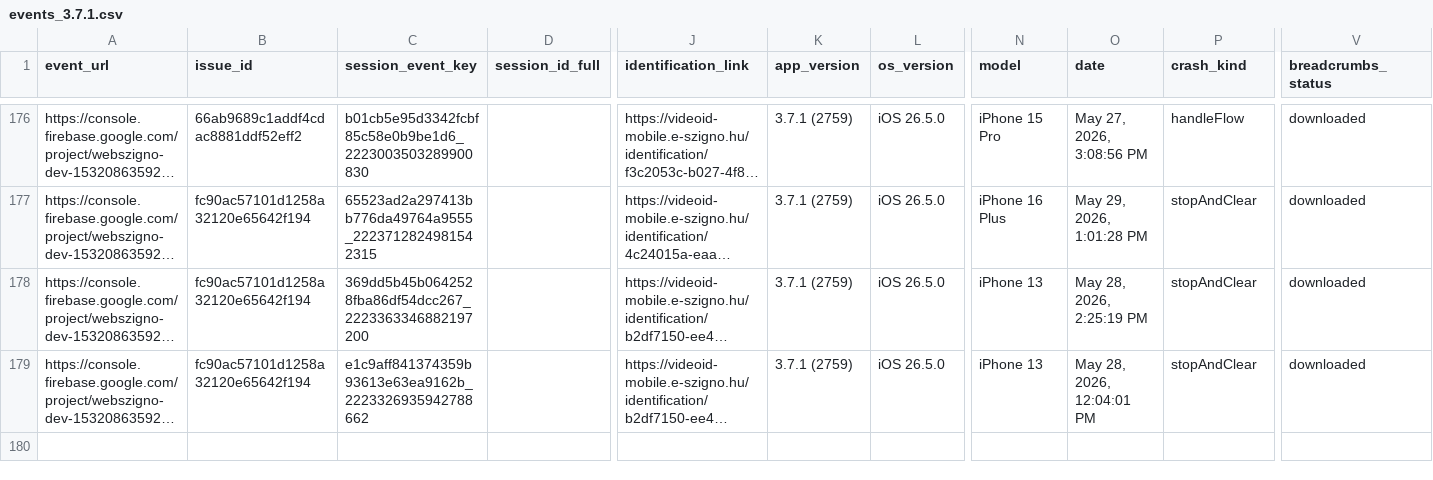
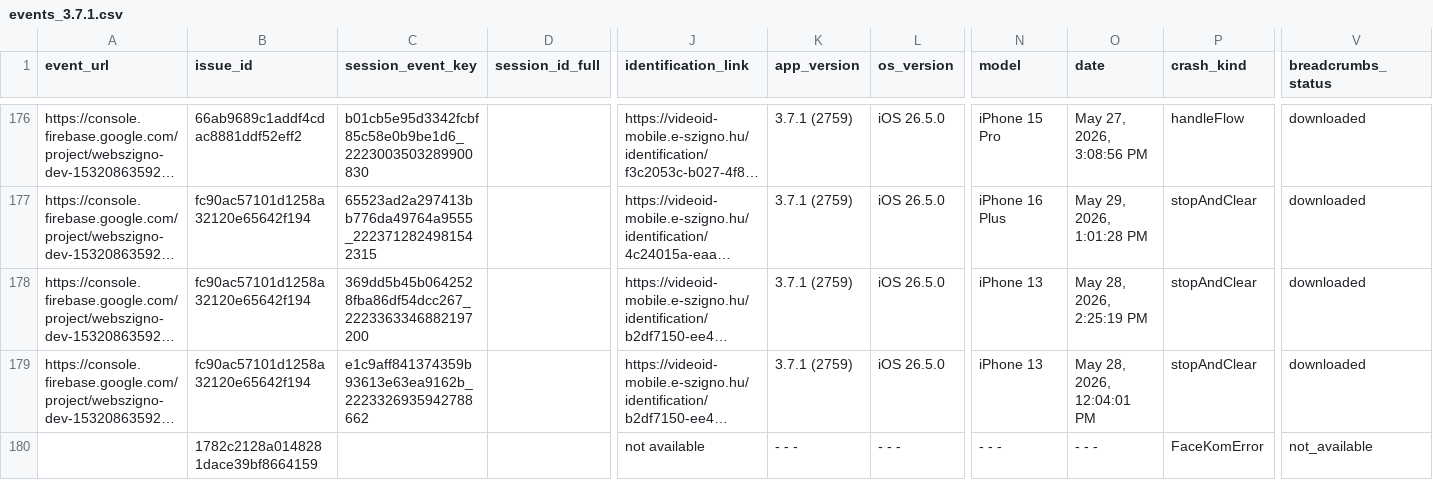
Before and after one commit to glizik/GFK, a CSV file: data/events_3.7.1.csv, drawn as a sheet; only a part is shown, gaps mark what is left out; long unchanged cells end in …; rows hold the shown columns only; the diff names each change by its address in the sheet, - before the commit and + after, or states it on an @@ line.

```diff
--- a/data/events_3.7.1.csv
+++ b/data/events_3.7.1.csv
+row 180:  | 1782c2128a0148281dace39bf8664159 |  |  | not available | - - - | - - - | - - - | - - - | FaceKomError | not_available
```
Also changed, not shown: data/issues_3.7.1.csv.
